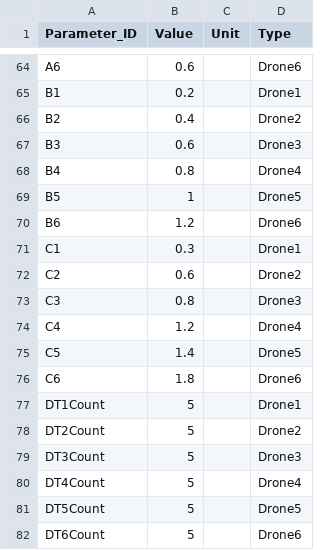
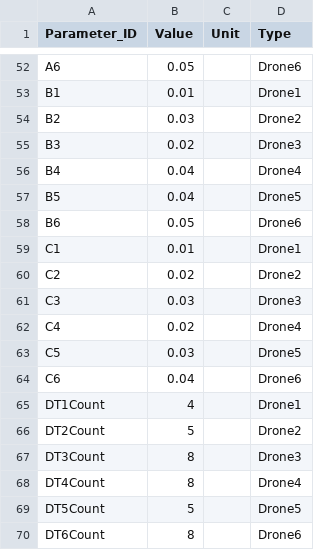
Before and after one commit to aksayushx/by-inter-iit, a CSV file: data/Parameters.csv, drawn as a sheet; only a part is shown, gaps mark what is left out; addresses are those after the commit; the diff covers the shown part only; the diff names each change by its address in the sheet, - before the commit and + after, or states it on an @@ line.

```diff
--- a/data/Parameters.csv
+++ b/data/Parameters.csv
-B52 (Value): 0.6
+B52 (Value): 0.05
-B53 (Value): 0.2
+B53 (Value): 0.01
-B54 (Value): 0.4
+B54 (Value): 0.03
-B55 (Value): 0.6
+B55 (Value): 0.02
-B56 (Value): 0.8
+B56 (Value): 0.04
-B57 (Value): 1
+B57 (Value): 0.04
-B58 (Value): 1.2
+B58 (Value): 0.05
-B59 (Value): 0.3
+B59 (Value): 0.01
-B60 (Value): 0.6
+B60 (Value): 0.02
-B61 (Value): 0.8
+B61 (Value): 0.03
-B62 (Value): 1.2
+B62 (Value): 0.02
-B63 (Value): 1.4
+B63 (Value): 0.03
-B64 (Value): 1.8
+B64 (Value): 0.04
-B65 (Value): 5
+B65 (Value): 4
-B67:B68 (Value): 5
+B67:B68 (Value): 8
-B70 (Value): 5
+B70 (Value): 8
```
Also changed, not shown: 12 removed rows and 41 edited cells elsewhere in this file, 2 other files.
